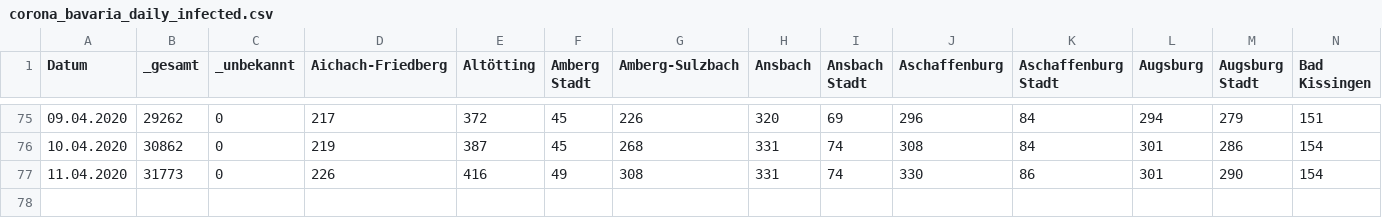
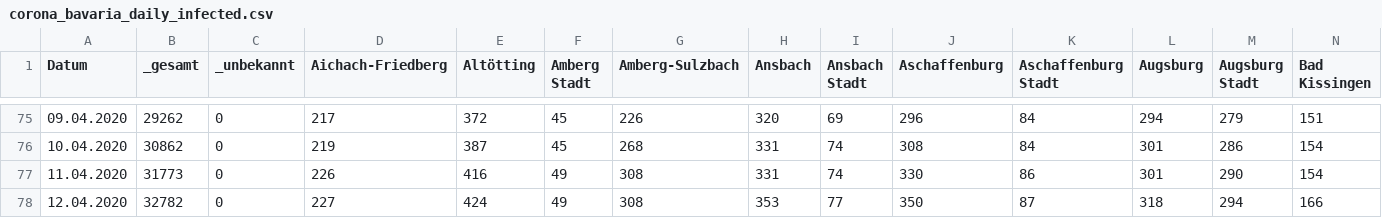
Before and after one commit to EE2dev/dataViz_meetup, a CSV file: covid-19/data/corona_bavaria_daily_infected.csv, drawn as a sheet; only a part is shown, gaps mark what is left out; rows hold the shown columns only; the diff names each change by its address in the sheet, - before the commit and + after, or states it on an @@ line.

Commit message:
updated data

```diff
--- a/covid-19/data/corona_bavaria_daily_infected.csv
+++ b/covid-19/data/corona_bavaria_daily_infected.csv
+row 78: 12.04.2020 | 32782 | 0 | 227 | 424 | 49 | 308 | 353 | 77 | 350 | 87 | 318 | 294 | 166
```
